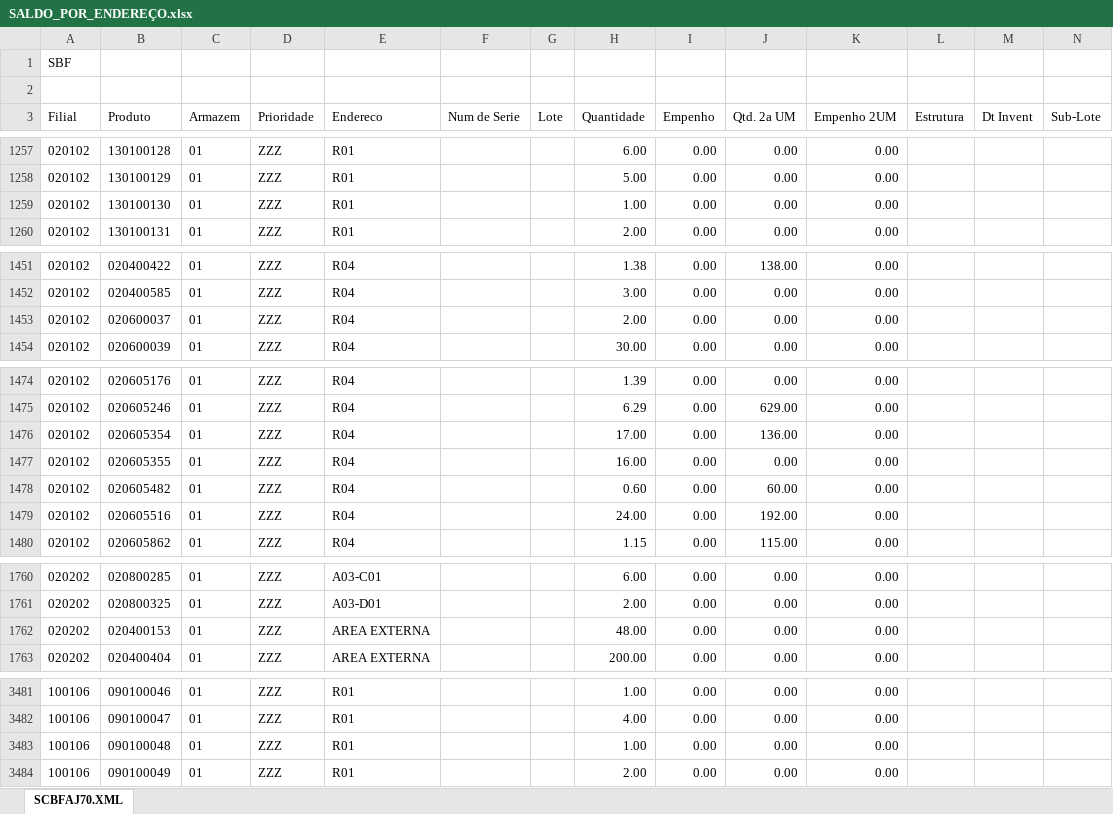
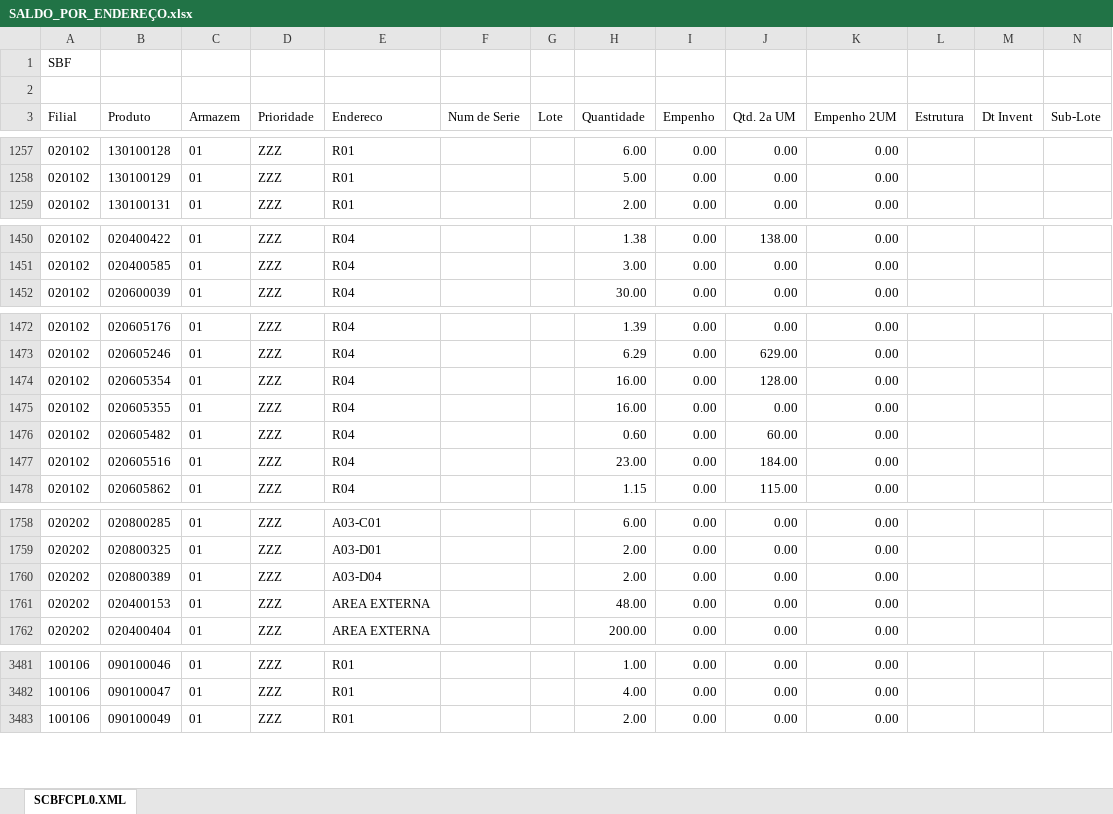
Before and after one commit to kaiquesiqueira-tech/CONSULTOR-PRODUTOS, an Excel workbook: dados/SALDO_POR_ENDEREÇO.xlsx, sheet SCBFCPL0.XML, drawn as a sheet; only a part is shown, gaps mark what is left out; values as stored, in another font and other column widths than the file's, no borders; removed rows and columns are numbered as before the commit, all else as after; the diff covers the shown part only; the diff names each change by its address in the sheet, - before the commit and + after, or states it on an @@ line.

```diff
--- a/dados/SALDO_POR_ENDEREÇO.xlsx (sheet SCBFCPL0.XML)
+++ b/dados/SALDO_POR_ENDEREÇO.xlsx (sheet SCBFCPL0.XML)
-sheet tab: SCBFAJ70.XML
+sheet tab: SCBFCPL0.XML
-row 1259: 020102 | 130100130 | 01 | ZZZ | R01 |  |  | 1.00 | 0.00 | 0.00 | 0.00
-row 1453: 020102 | 020600037 | 01 | ZZZ | R04 |  |  | 2.00 | 0.00 | 0.00 | 0.00
-H1474 (Quantidade): 17.00
+H1474 (Quantidade): 16.00
-J1474 (Qtd. 2a UM): 136.00
+J1474 (Qtd. 2a UM): 128.00
-H1477 (Quantidade): 24.00
+H1477 (Quantidade): 23.00
-J1477 (Qtd. 2a UM): 192.00
+J1477 (Qtd. 2a UM): 184.00
+row 1760: 020202 | 020800389 | 01 | ZZZ | A03-D04 |  |  | 2.00 | 0.00 | 0.00 | 0.00
-row 3483: 100106 | 090100048 | 01 | ZZZ | R01 |  |  | 1.00 | 0.00 | 0.00 | 0.00
```
Also changed, not shown: 2 added rows, 1 removed row and 61 edited cells elsewhere in this sheet, dados/Lista de Produtos a Endereçar.xlsx, 3 other files.
